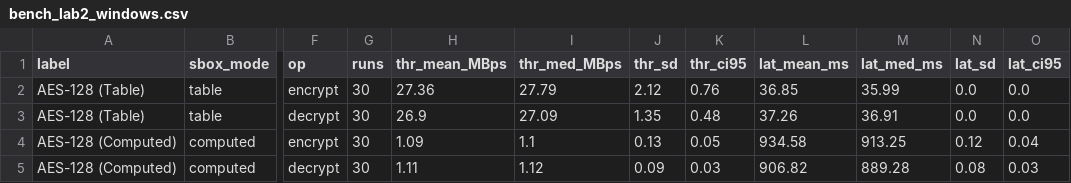
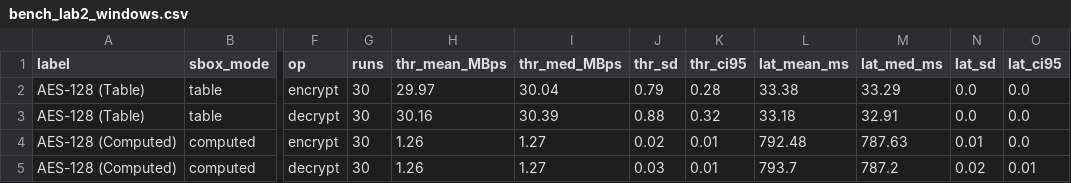
Before and after one commit to Feph50/crypto-labs, a CSV file: lab2/Output/windows/bench/bench_lab2_windows.csv, drawn as a sheet; only a part is shown, gaps mark what is left out; the diff covers the shown part only; the diff names each change by its address in the sheet, - before the commit and + after, or states it on an @@ line.

Commit message:
feat(lab2): Benchmark 1MiB, 100MiB, 1GiB (N=30, 8 workers) and NIST FIPS-197 Upd1 KAT

```diff
--- a/lab2/Output/windows/bench/bench_lab2_windows.csv
+++ b/lab2/Output/windows/bench/bench_lab2_windows.csv
-H2 (thr_mean_MBps): 27.36
+H2 (thr_mean_MBps): 29.97
-I2 (thr_med_MBps): 27.79
+I2 (thr_med_MBps): 30.04
-J2 (thr_sd): 2.12
+J2 (thr_sd): 0.79
-K2 (thr_ci95): 0.76
+K2 (thr_ci95): 0.28
-L2 (lat_mean_ms): 36.85
+L2 (lat_mean_ms): 33.38
-M2 (lat_med_ms): 35.99
+M2 (lat_med_ms): 33.29
-H3 (thr_mean_MBps): 26.9
+H3 (thr_mean_MBps): 30.16
-I3 (thr_med_MBps): 27.09
+I3 (thr_med_MBps): 30.39
-J3 (thr_sd): 1.35
+J3 (thr_sd): 0.88
-K3 (thr_ci95): 0.48
+K3 (thr_ci95): 0.32
-L3 (lat_mean_ms): 37.26
+L3 (lat_mean_ms): 33.18
-M3 (lat_med_ms): 36.91
+M3 (lat_med_ms): 32.91
-H4 (thr_mean_MBps): 1.09
+H4 (thr_mean_MBps): 1.26
-I4 (thr_med_MBps): 1.1
+I4 (thr_med_MBps): 1.27
-J4 (thr_sd): 0.13
+J4 (thr_sd): 0.02
-K4 (thr_ci95): 0.05
+K4 (thr_ci95): 0.01
-L4 (lat_mean_ms): 934.58
+L4 (lat_mean_ms): 792.48
-M4 (lat_med_ms): 913.25
+M4 (lat_med_ms): 787.63
-N4 (lat_sd): 0.12
+N4 (lat_sd): 0.01
-O4 (lat_ci95): 0.04
+O4 (lat_ci95): 0.0
-H5 (thr_mean_MBps): 1.11
+H5 (thr_mean_MBps): 1.26
-I5 (thr_med_MBps): 1.12
+I5 (thr_med_MBps): 1.27
-J5 (thr_sd): 0.09
+J5 (thr_sd): 0.03
-K5 (thr_ci95): 0.03
+K5 (thr_ci95): 0.01
-L5 (lat_mean_ms): 906.82
+L5 (lat_mean_ms): 793.7
-M5 (lat_med_ms): 889.28
+M5 (lat_med_ms): 787.2
-N5 (lat_sd): 0.08
+N5 (lat_sd): 0.02
-O5 (lat_ci95): 0.03
+O5 (lat_ci95): 0.01
```
Also changed, not shown: 2 added rows, 2 removed rows and 42 edited cells elsewhere in this file, 20 other files.
